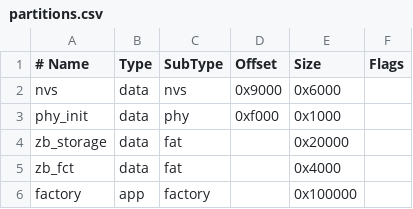
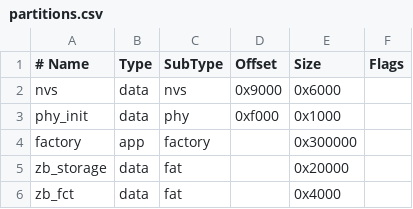
Before and after one commit to zaneclaes/auto-plant-waterer, a CSV file: partitions.csv, drawn as a sheet; removed rows and columns are numbered as before the commit, all else as after; the diff names each change by its address in the sheet, - before the commit and + after, or states it on an @@ line.

Commit message:
Expand partitions; remove pumps from zigbee

```diff
--- a/partitions.csv
+++ b/partitions.csv
+row 4: factory | app | factory |  | 0x300000
-row 6: factory | app | factory |  | 0x100000
```
Also changed, not shown: 7 other files.
